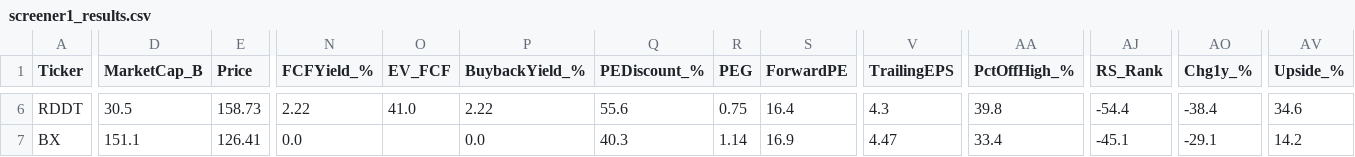
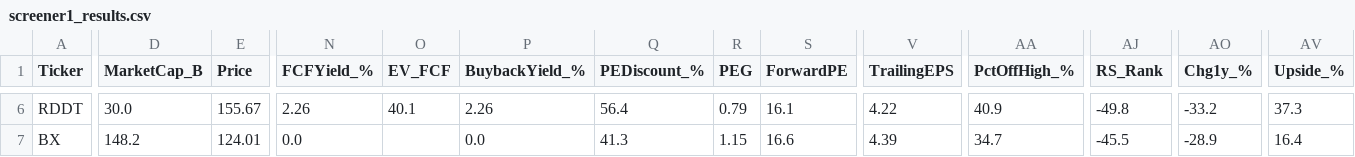
Before and after one commit to dabdi7786-blip/screener-bot, a CSV file: screener1_results.csv, drawn as a sheet; only a part is shown, gaps mark what is left out; the diff covers the shown part only; the diff names each change by its address in the sheet, - before the commit and + after, or states it on an @@ line.

```diff
--- a/screener1_results.csv
+++ b/screener1_results.csv
-D6 (MarketCap_B): 30.5
+D6 (MarketCap_B): 30.0
-E6 (Price): 158.73
+E6 (Price): 155.67
-N6 (FCFYield_%): 2.22
+N6 (FCFYield_%): 2.26
-O6 (EV_FCF): 41.0
+O6 (EV_FCF): 40.1
-P6 (BuybackYield_%): 2.22
+P6 (BuybackYield_%): 2.26
-Q6 (PEDiscount_%): 55.6
+Q6 (PEDiscount_%): 56.4
-R6 (PEG): 0.75
+R6 (PEG): 0.79
-S6 (ForwardPE): 16.4
+S6 (ForwardPE): 16.1
-V6 (TrailingEPS): 4.3
+V6 (TrailingEPS): 4.22
-AA6 (PctOffHigh_%): 39.8
+AA6 (PctOffHigh_%): 40.9
-AJ6 (RS_Rank): -54.4
+AJ6 (RS_Rank): -49.8
-AO6 (Chg1y_%): -38.4
+AO6 (Chg1y_%): -33.2
-AV6 (Upside_%): 34.6
+AV6 (Upside_%): 37.3
-D7 (MarketCap_B): 151.1
+D7 (MarketCap_B): 148.2
-E7 (Price): 126.41
+E7 (Price): 124.01
-Q7 (PEDiscount_%): 40.3
+Q7 (PEDiscount_%): 41.3
-R7 (PEG): 1.14
+R7 (PEG): 1.15
-S7 (ForwardPE): 16.9
+S7 (ForwardPE): 16.6
-V7 (TrailingEPS): 4.47
+V7 (TrailingEPS): 4.39
-AA7 (PctOffHigh_%): 33.4
+AA7 (PctOffHigh_%): 34.7
-AJ7 (RS_Rank): -45.1
+AJ7 (RS_Rank): -45.5
-AO7 (Chg1y_%): -29.1
+AO7 (Chg1y_%): -28.9
-AV7 (Upside_%): 14.2
+AV7 (Upside_%): 16.4
```
Also changed, not shown: 139 edited cells elsewhere in this file, screener2_results.csv, screener3_results.csv, 2 other files.
